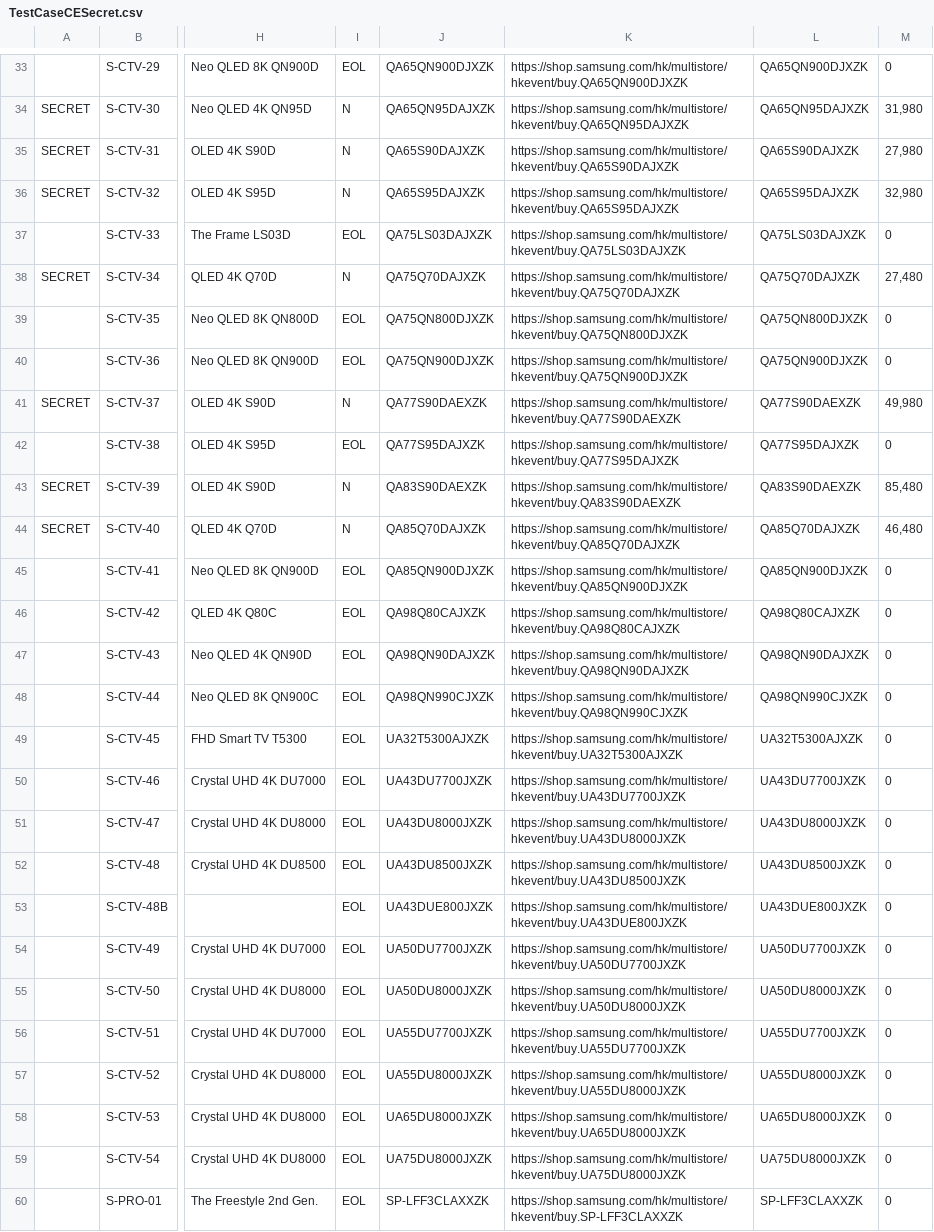
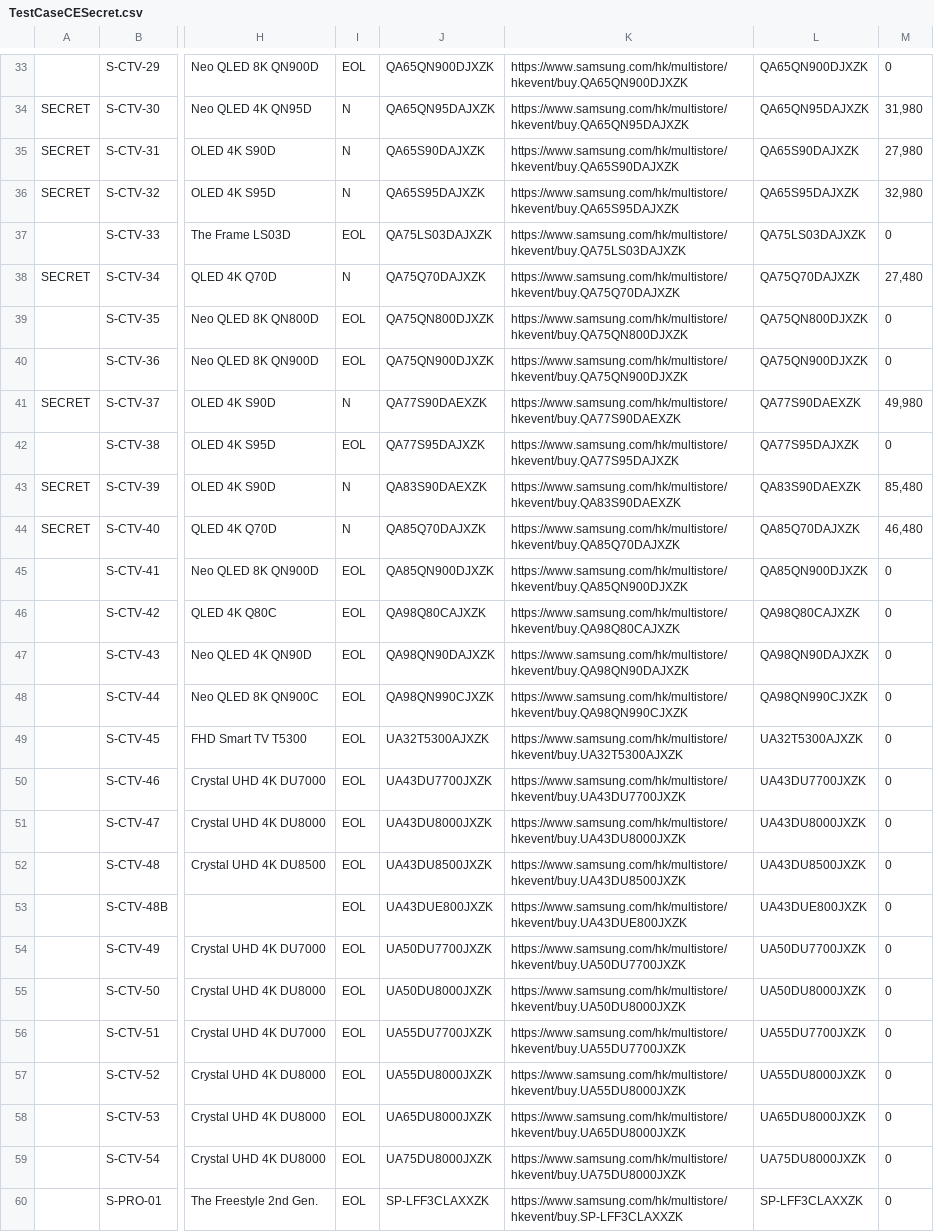
Before and after one commit to raymondwoocheil/CheilSEHKQA, a CSV file: datasources/TestCaseCESecret.csv, drawn as a sheet; only a part is shown, gaps mark what is left out; the diff covers the shown part only; the diff names each change by its address in the sheet, - before the commit and + after, or states it on an @@ line.

```diff
--- a/datasources/TestCaseCESecret.csv
+++ b/datasources/TestCaseCESecret.csv
-K33: https://shop.samsung.com/hk/multistore/hkevent/buy.QA65QN900DJXZK
+K33: https://www.samsung.com/hk/multistore/hkevent/buy.QA65QN900DJXZK
-K34: https://shop.samsung.com/hk/multistore/hkevent/buy.QA65QN95DAJXZK
+K34: https://www.samsung.com/hk/multistore/hkevent/buy.QA65QN95DAJXZK
-K35: https://shop.samsung.com/hk/multistore/hkevent/buy.QA65S90DAJXZK
+K35: https://www.samsung.com/hk/multistore/hkevent/buy.QA65S90DAJXZK
-K36: https://shop.samsung.com/hk/multistore/hkevent/buy.QA65S95DAJXZK
+K36: https://www.samsung.com/hk/multistore/hkevent/buy.QA65S95DAJXZK
-K37: https://shop.samsung.com/hk/multistore/hkevent/buy.QA75LS03DAJXZK
+K37: https://www.samsung.com/hk/multistore/hkevent/buy.QA75LS03DAJXZK
-K38: https://shop.samsung.com/hk/multistore/hkevent/buy.QA75Q70DAJXZK
+K38: https://www.samsung.com/hk/multistore/hkevent/buy.QA75Q70DAJXZK
-K39: https://shop.samsung.com/hk/multistore/hkevent/buy.QA75QN800DJXZK
+K39: https://www.samsung.com/hk/multistore/hkevent/buy.QA75QN800DJXZK
-K40: https://shop.samsung.com/hk/multistore/hkevent/buy.QA75QN900DJXZK
+K40: https://www.samsung.com/hk/multistore/hkevent/buy.QA75QN900DJXZK
-K41: https://shop.samsung.com/hk/multistore/hkevent/buy.QA77S90DAEXZK
+K41: https://www.samsung.com/hk/multistore/hkevent/buy.QA77S90DAEXZK
-K42: https://shop.samsung.com/hk/multistore/hkevent/buy.QA77S95DAJXZK
+K42: https://www.samsung.com/hk/multistore/hkevent/buy.QA77S95DAJXZK
-K43: https://shop.samsung.com/hk/multistore/hkevent/buy.QA83S90DAEXZK
+K43: https://www.samsung.com/hk/multistore/hkevent/buy.QA83S90DAEXZK
-K44: https://shop.samsung.com/hk/multistore/hkevent/buy.QA85Q70DAJXZK
+K44: https://www.samsung.com/hk/multistore/hkevent/buy.QA85Q70DAJXZK
-K45: https://shop.samsung.com/hk/multistore/hkevent/buy.QA85QN900DJXZK
+K45: https://www.samsung.com/hk/multistore/hkevent/buy.QA85QN900DJXZK
-K46: https://shop.samsung.com/hk/multistore/hkevent/buy.QA98Q80CAJXZK
+K46: https://www.samsung.com/hk/multistore/hkevent/buy.QA98Q80CAJXZK
-K47: https://shop.samsung.com/hk/multistore/hkevent/buy.QA98QN90DAJXZK
+K47: https://www.samsung.com/hk/multistore/hkevent/buy.QA98QN90DAJXZK
-K48: https://shop.samsung.com/hk/multistore/hkevent/buy.QA98QN990CJXZK
+K48: https://www.samsung.com/hk/multistore/hkevent/buy.QA98QN990CJXZK
-K49: https://shop.samsung.com/hk/multistore/hkevent/buy.UA32T5300AJXZK
+K49: https://www.samsung.com/hk/multistore/hkevent/buy.UA32T5300AJXZK
-K50: https://shop.samsung.com/hk/multistore/hkevent/buy.UA43DU7700JXZK
+K50: https://www.samsung.com/hk/multistore/hkevent/buy.UA43DU7700JXZK
-K51: https://shop.samsung.com/hk/multistore/hkevent/buy.UA43DU8000JXZK
+K51: https://www.samsung.com/hk/multistore/hkevent/buy.UA43DU8000JXZK
-K52: https://shop.samsung.com/hk/multistore/hkevent/buy.UA43DU8500JXZK
+K52: https://www.samsung.com/hk/multistore/hkevent/buy.UA43DU8500JXZK
-K53: https://shop.samsung.com/hk/multistore/hkevent/buy.UA43DUE800JXZK
+K53: https://www.samsung.com/hk/multistore/hkevent/buy.UA43DUE800JXZK
-K54: https://shop.samsung.com/hk/multistore/hkevent/buy.UA50DU7700JXZK
+K54: https://www.samsung.com/hk/multistore/hkevent/buy.UA50DU7700JXZK
-K55: https://shop.samsung.com/hk/multistore/hkevent/buy.UA50DU8000JXZK
+K55: https://www.samsung.com/hk/multistore/hkevent/buy.UA50DU8000JXZK
-K56: https://shop.samsung.com/hk/multistore/hkevent/buy.UA55DU7700JXZK
+K56: https://www.samsung.com/hk/multistore/hkevent/buy.UA55DU7700JXZK
-K57: https://shop.samsung.com/hk/multistore/hkevent/buy.UA55DU8000JXZK
+K57: https://www.samsung.com/hk/multistore/hkevent/buy.UA55DU8000JXZK
-K58: https://shop.samsung.com/hk/multistore/hkevent/buy.UA65DU8000JXZK
+K58: https://www.samsung.com/hk/multistore/hkevent/buy.UA65DU8000JXZK
-K59: https://shop.samsung.com/hk/multistore/hkevent/buy.UA75DU8000JXZK
+K59: https://www.samsung.com/hk/multistore/hkevent/buy.UA75DU8000JXZK
-K60: https://shop.samsung.com/hk/multistore/hkevent/buy.SP-LFF3CLAXXZK
+K60: https://www.samsung.com/hk/multistore/hkevent/buy.SP-LFF3CLAXXZK
```
Also changed, not shown: 121 edited cells elsewhere in this file, datasources/TestCaseMXSecret.csv.
